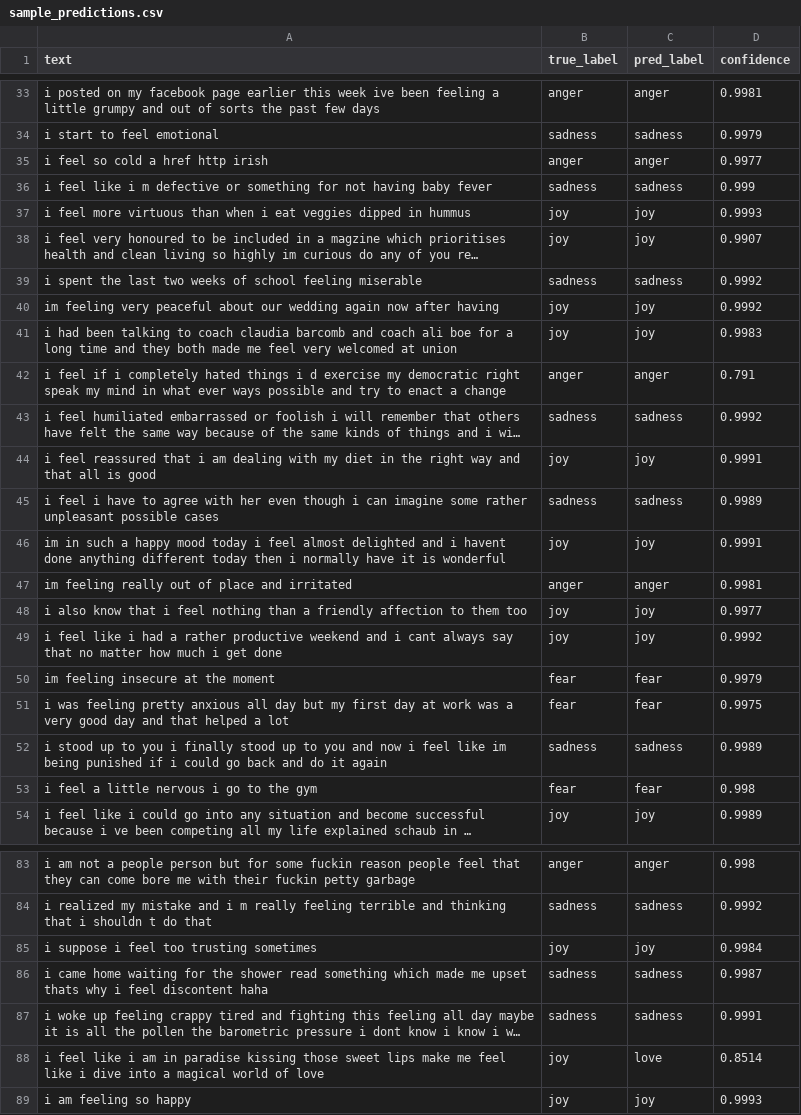
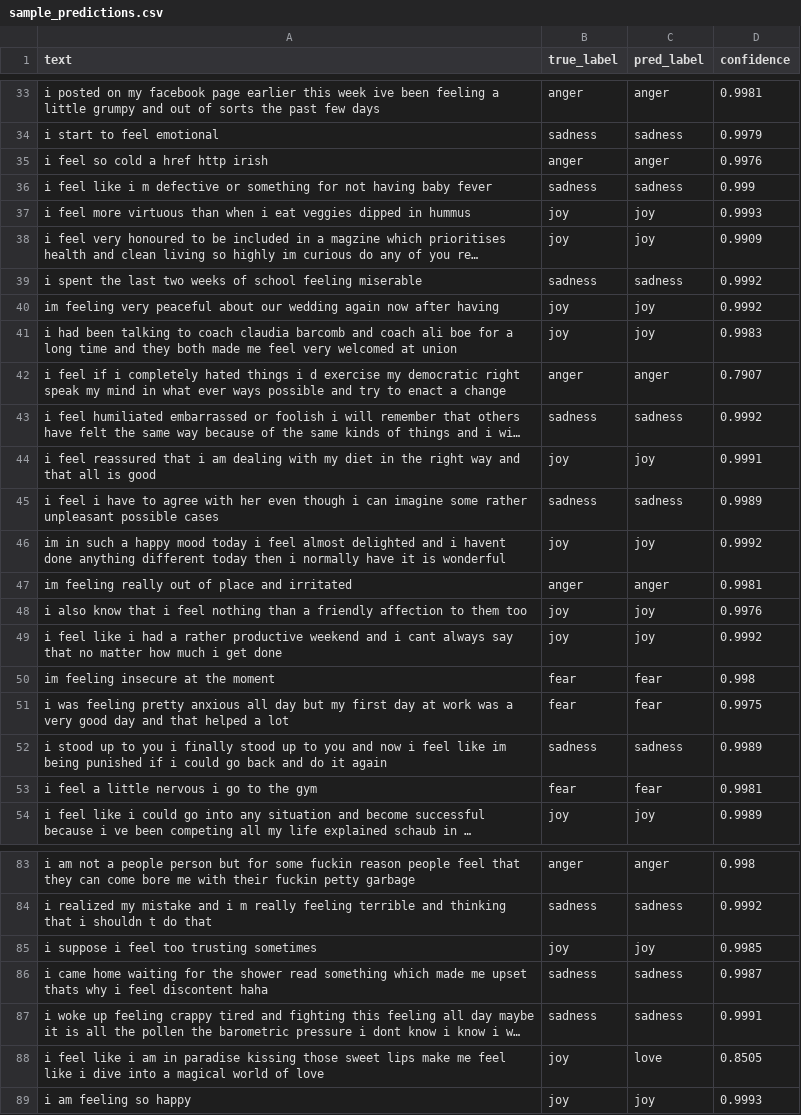
Before and after one commit to reggie-glitch/ai-course2-regina-2025, a CSV file: homeworks/HW13/artifacts/sample_predictions.csv, drawn as a sheet; only a part is shown, gaps mark what is left out; long unchanged cells end in …; the diff covers the shown part only; the diff names each change by its address in the sheet, - before the commit and + after, or states it on an @@ line.

```diff
--- a/homeworks/HW13/artifacts/sample_predictions.csv
+++ b/homeworks/HW13/artifacts/sample_predictions.csv
-D35 (confidence): 0.9977
+D35 (confidence): 0.9976
-D38 (confidence): 0.9907
+D38 (confidence): 0.9909
-D42 (confidence): 0.791
+D42 (confidence): 0.7907
-D46 (confidence): 0.9991
+D46 (confidence): 0.9992
-D48 (confidence): 0.9977
+D48 (confidence): 0.9976
-D50 (confidence): 0.9979
+D50 (confidence): 0.998
-D53 (confidence): 0.998
+D53 (confidence): 0.9981
-D85 (confidence): 0.9984
+D85 (confidence): 0.9985
-D88 (confidence): 0.8514
+D88 (confidence): 0.8505
```
Also changed, not shown: 16 edited cells elsewhere in this file, 1 other file.
